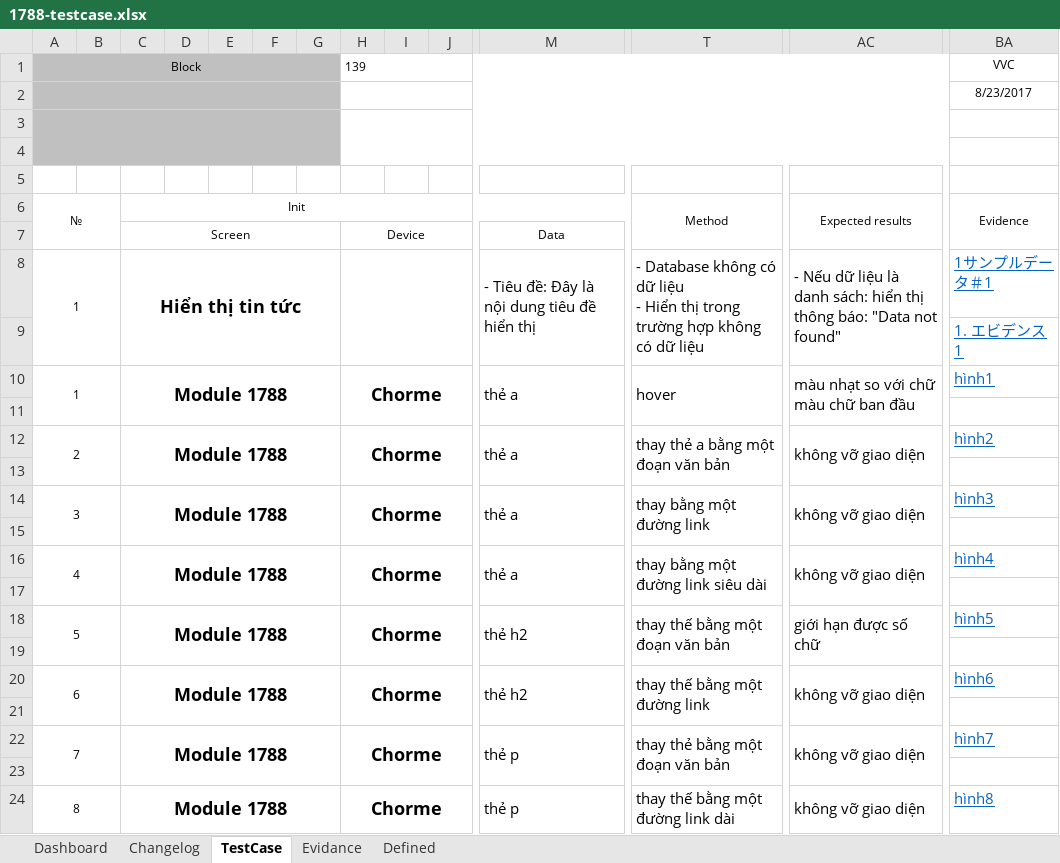
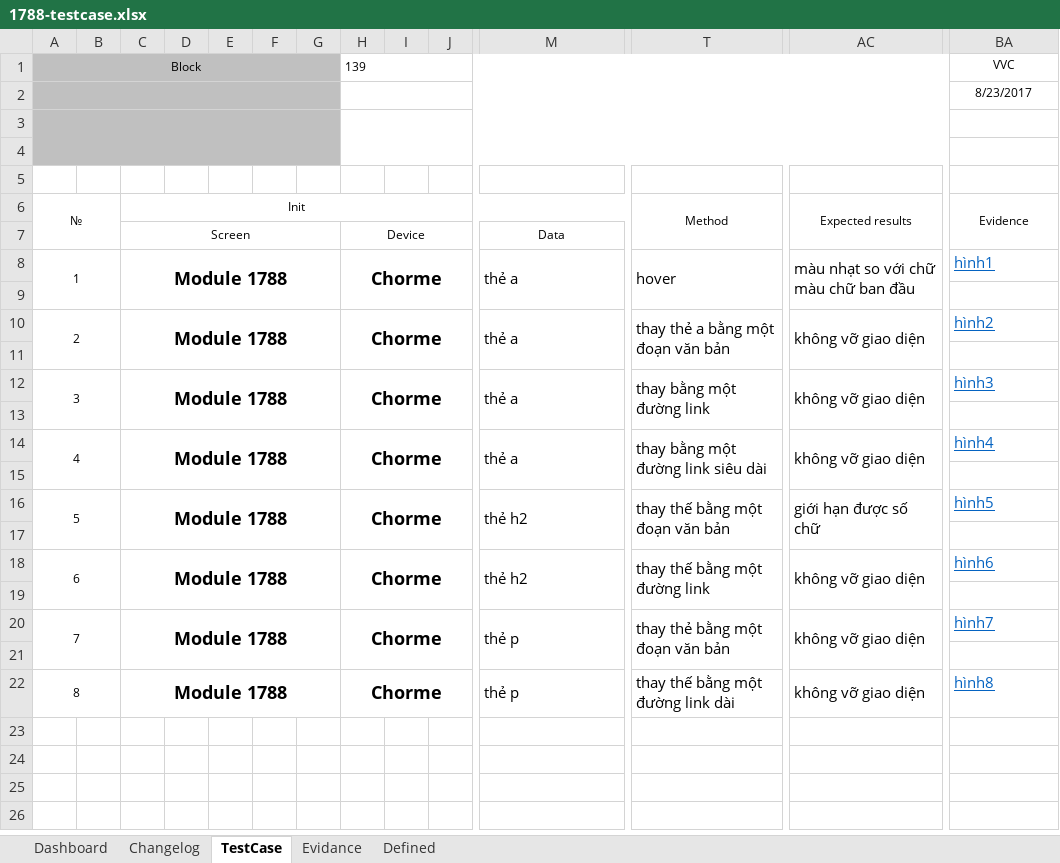
Before and after one commit to foostart/29-cdptw1-1, an Excel workbook: 1788/1788-testcase.xlsx, sheet TestCase, drawn as a sheet; only a part is shown, gaps mark what is left out; values as stored, in another font and other column widths than the file's, no borders; rows hold the shown columns only; ↵ is a line break in a cell; the diff names each change by its address in the sheet, - before the commit and + after, or states it on an @@ line.

```diff
--- a/1788/1788-testcase.xlsx (sheet TestCase)
+++ b/1788/1788-testcase.xlsx (sheet TestCase)
-row 8: 1 |  | Hiển thị tin tức |  |  |  |  |  |  |  | - Tiêu đề: Đây là nội dung tiêu đề hiển thị | - Database không có dữ liệu ↵ - Hiển thị trong trường hợp không có dữ liệu | - Nếu dữ liệu là danh sách: hiển thị thông báo: "Data not found" | 1サンプルデータ＃1
-row 9:  |  |  |  |  |  |  |  |  |  |  |  |  | 1. エビデンス 1
```
Also changed, not shown: 28 other files.
